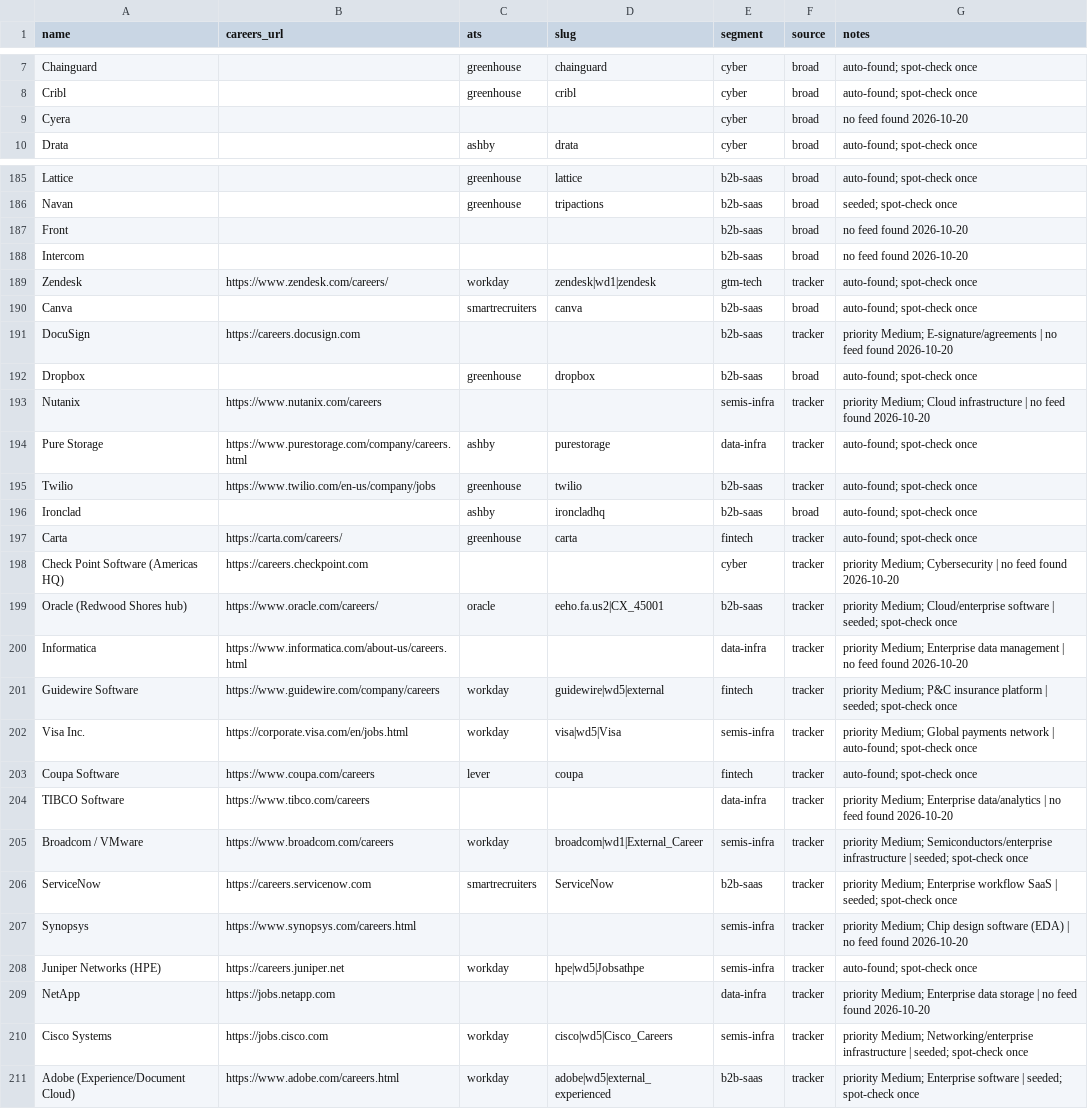
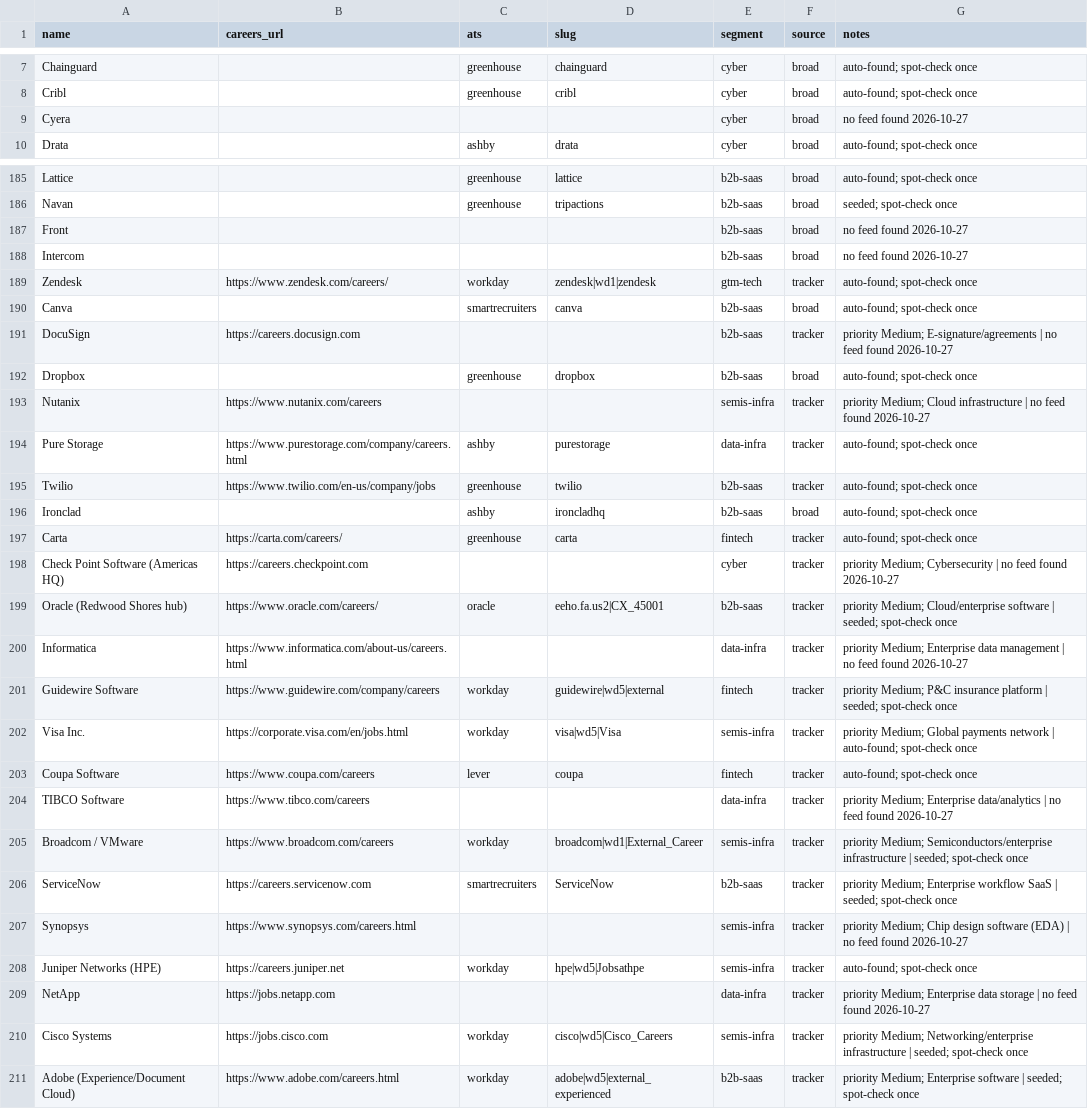
Before and after one commit to glalegre-ctrl/GTM-radar, a CSV file: companies.csv, drawn as a sheet; only a part is shown, gaps mark what is left out; the diff covers the shown part only.

```diff
--- a/companies.csv
+++ b/companies.csv
@@ -8,3 +8,3 @@ Chainguard,,greenhouse,chainguard,cyber,broad,auto-found; spot-check once
 Cribl,,greenhouse,cribl,cyber,broad,auto-found; spot-check once
-Cyera,,,,cyber,broad,no feed found 2026-10-20
+Cyera,,,,cyber,broad,no feed found 2026-10-27
 Drata,,ashby,drata,cyber,broad,auto-found; spot-check once
@@ -186,9 +186,9 @@ Lattice,,greenhouse,lattice,b2b-saas,broad,auto-found; spot-check once
 Navan,,greenhouse,tripactions,b2b-saas,broad,seeded; spot-check once
-Front,,,,b2b-saas,broad,no feed found 2026-10-20
-Intercom,,,,b2b-saas,broad,no feed found 2026-10-20
+Front,,,,b2b-saas,broad,no feed found 2026-10-27
+Intercom,,,,b2b-saas,broad,no feed found 2026-10-27
 Zendesk,https://www.zendesk.com/careers/,workday,zendesk|wd1|zendesk,gtm-tech,tracker,auto-found; spot-check once
 Canva,,smartrecruiters,canva,b2b-saas,broad,auto-found; spot-check once
-DocuSign,https://careers.docusign.com,,,b2b-saas,tracker,priority Medium; E-signature/agreements | no feed found 2026-10-20
+DocuSign,https://careers.docusign.com,,,b2b-saas,tracker,priority Medium; E-signature/agreements | no feed found 2026-10-27
 Dropbox,,greenhouse,dropbox,b2b-saas,broad,auto-found; spot-check once
-Nutanix,https://www.nutanix.com/careers,,,semis-infra,tracker,priority Medium; Cloud infrastructure | no feed found 2026-10-20
+Nutanix,https://www.nutanix.com/careers,,,semis-infra,tracker,priority Medium; Cloud infrastructure | no feed found 2026-10-27
 Pure Storage,https://www.purestorage.com/company/careers.html,ashby,purestorage,data-infra,tracker,auto-found; spot-check once
@@ -197,5 +197,5 @@ Ironclad,,ashby,ironcladhq,b2b-saas,broad,auto-found; spot-check once
 Carta,https://carta.com/careers/,greenhouse,carta,fintech,tracker,auto-found; spot-check once
-Check Point Software (Americas HQ),https://careers.checkpoint.com,,,cyber,tracker,priority Medium; Cybersecurity | no feed found 2026-10-20
+Check Point Software (Americas HQ),https://careers.checkpoint.com,,,cyber,tracker,priority Medium; Cybersecurity | no feed found 2026-10-27
 Oracle (Redwood Shores hub),https://www.oracle.com/careers/,oracle,eeho.fa.us2|CX_45001,b2b-saas,tracker,priority Medium; Cloud/enterprise software | seeded; spot-check once
-Informatica,https://www.informatica.com/about-us/careers.html,,,data-infra,tracker,priority Medium; Enterprise data management | no feed found 2026-10-20
+Informatica,https://www.informatica.com/about-us/careers.html,,,data-infra,tracker,priority Medium; Enterprise data management | no feed found 2026-10-27
 Guidewire Software,https://www.guidewire.com/company/careers,workday,guidewire|wd5|external,fintech,tracker,priority Medium; P&C insurance platform | seeded; spot-check once
@@ -203,8 +203,8 @@ Visa Inc.,https://corporate.visa.com/en/jobs.html,workday,visa|wd5|Visa,semis-in
 Coupa Software,https://www.coupa.com/careers,lever,coupa,fintech,tracker,auto-found; spot-check once
-TIBCO Software,https://www.tibco.com/careers,,,data-infra,tracker,priority Medium; Enterprise data/analytics | no feed found 2026-10-20
+TIBCO Software,https://www.tibco.com/careers,,,data-infra,tracker,priority Medium; Enterprise data/analytics | no feed found 2026-10-27
 Broadcom / VMware,https://www.broadcom.com/careers,workday,broadcom|wd1|External_Career,semis-infra,tracker,priority Medium; Semiconductors/enterprise infrastructure | seeded; spot-check once
 ServiceNow,https://careers.servicenow.com,smartrecruiters,ServiceNow,b2b-saas,tracker,priority Medium; Enterprise workflow SaaS | seeded; spot-check once
-Synopsys,https://www.synopsys.com/careers.html,,,semis-infra,tracker,priority Medium; Chip design software (EDA) | no feed found 2026-10-20
+Synopsys,https://www.synopsys.com/careers.html,,,semis-infra,tracker,priority Medium; Chip design software (EDA) | no feed found 2026-10-27
 Juniper Networks (HPE),https://careers.juniper.net,workday,hpe|wd5|Jobsathpe,semis-infra,tracker,auto-found; spot-check once
-NetApp,https://jobs.netapp.com,,,data-infra,tracker,priority Medium; Enterprise data storage | no feed found 2026-10-20
+NetApp,https://jobs.netapp.com,,,data-infra,tracker,priority Medium; Enterprise data storage | no feed found 2026-10-27
 Cisco Systems,https://jobs.cisco.com,workday,cisco|wd5|Cisco_Careers,semis-infra,tracker,priority Medium; Networking/enterprise infrastructure | seeded; spot-check once
```
Also changed, not shown: 41 edited cells elsewhere in this file, 2 other files.
